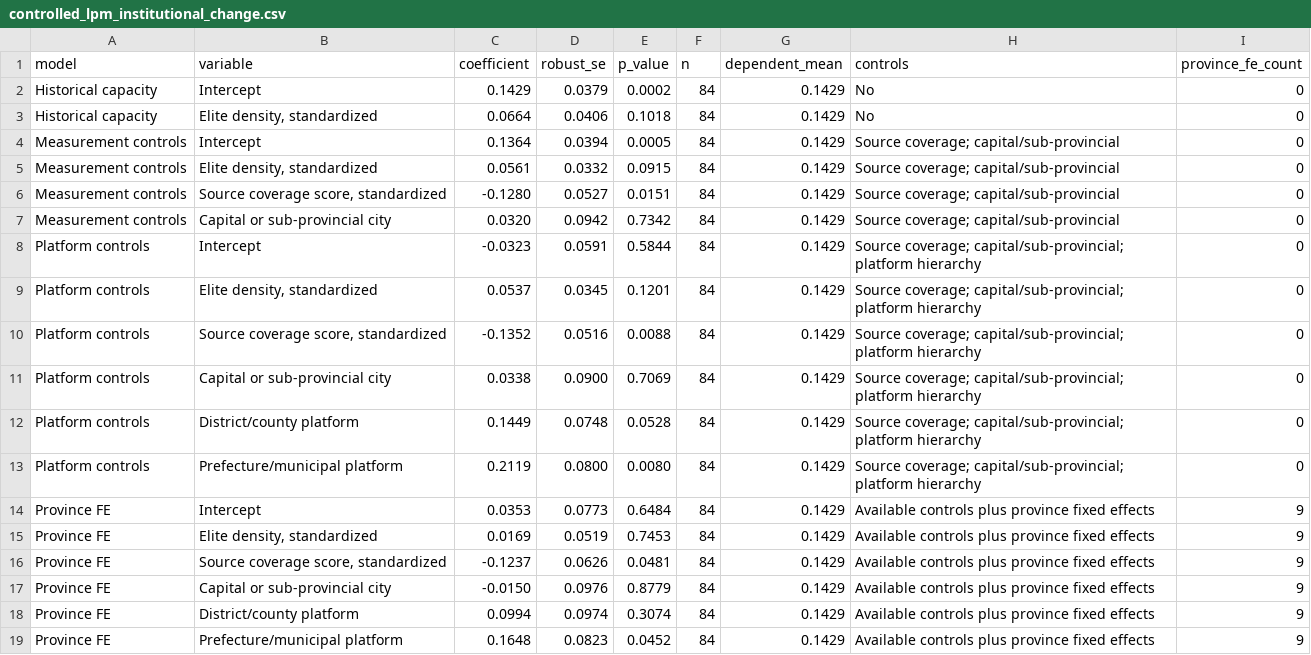
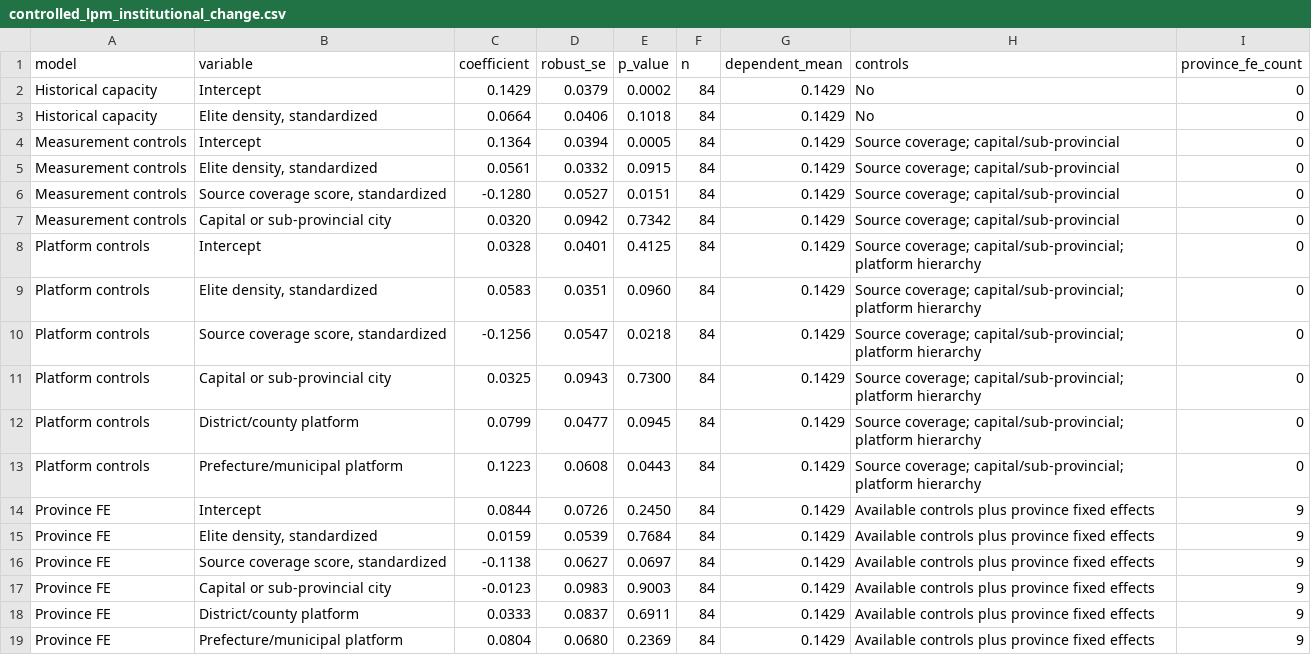
Before and after one commit to Shunyu1001/LGFV, a CSV file: data/analysis_inputs/controlled_lpm_institutional_change.csv, drawn as a sheet.

```diff
--- a/data/analysis_inputs/controlled_lpm_institutional_change.csv
+++ b/data/analysis_inputs/controlled_lpm_institutional_change.csv
@@ -7,13 +7,13 @@ Measurement controls,"Source coverage score, standardized",-0.1280,0.0527,0.0151
 Measurement controls,Capital or sub-provincial city,0.0320,0.0942,0.7342,84,0.1429,Source coverage; capital/sub-provincial,0
-Platform controls,Intercept,-0.0323,0.0591,0.5844,84,0.1429,Source coverage; capital/sub-provincial; platform hierarchy,0
-Platform controls,"Elite density, standardized",0.0537,0.0345,0.1201,84,0.1429,Source coverage; capital/sub-provincial; platform hierarchy,0
-Platform controls,"Source coverage score, standardized",-0.1352,0.0516,0.0088,84,0.1429,Source coverage; capital/sub-provincial; platform hierarchy,0
-Platform controls,Capital or sub-provincial city,0.0338,0.0900,0.7069,84,0.1429,Source coverage; capital/sub-provincial; platform hierarchy,0
-Platform controls,District/county platform,0.1449,0.0748,0.0528,84,0.1429,Source coverage; capital/sub-provincial; platform hierarchy,0
-Platform controls,Prefecture/municipal platform,0.2119,0.0800,0.0080,84,0.1429,Source coverage; capital/sub-provincial; platform hierarchy,0
-Province FE,Intercept,0.0353,0.0773,0.6484,84,0.1429,Available controls plus province fixed effects,9
-Province FE,"Elite density, standardized",0.0169,0.0519,0.7453,84,0.1429,Available controls plus province fixed effects,9
-Province FE,"Source coverage score, standardized",-0.1237,0.0626,0.0481,84,0.1429,Available controls plus province fixed effects,9
-Province FE,Capital or sub-provincial city,-0.0150,0.0976,0.8779,84,0.1429,Available controls plus province fixed effects,9
-Province FE,District/county platform,0.0994,0.0974,0.3074,84,0.1429,Available controls plus province fixed effects,9
-Province FE,Prefecture/municipal platform,0.1648,0.0823,0.0452,84,0.1429,Available controls plus province fixed effects,9
+Platform controls,Intercept,0.0328,0.0401,0.4125,84,0.1429,Source coverage; capital/sub-provincial; platform hierarchy,0
+Platform controls,"Elite density, standardized",0.0583,0.0351,0.0960,84,0.1429,Source coverage; capital/sub-provincial; platform hierarchy,0
+Platform controls,"Source coverage score, standardized",-0.1256,0.0547,0.0218,84,0.1429,Source coverage; capital/sub-provincial; platform hierarchy,0
+Platform controls,Capital or sub-provincial city,0.0325,0.0943,0.7300,84,0.1429,Source coverage; capital/sub-provincial; platform hierarchy,0
+Platform controls,District/county platform,0.0799,0.0477,0.0945,84,0.1429,Source coverage; capital/sub-provincial; platform hierarchy,0
+Platform controls,Prefecture/municipal platform,0.1223,0.0608,0.0443,84,0.1429,Source coverage; capital/sub-provincial; platform hierarchy,0
+Province FE,Intercept,0.0844,0.0726,0.2450,84,0.1429,Available controls plus province fixed effects,9
+Province FE,"Elite density, standardized",0.0159,0.0539,0.7684,84,0.1429,Available controls plus province fixed effects,9
+Province FE,"Source coverage score, standardized",-0.1138,0.0627,0.0697,84,0.1429,Available controls plus province fixed effects,9
+Province FE,Capital or sub-provincial city,-0.0123,0.0983,0.9003,84,0.1429,Available controls plus province fixed effects,9
+Province FE,District/county platform,0.0333,0.0837,0.6911,84,0.1429,Available controls plus province fixed effects,9
+Province FE,Prefecture/municipal platform,0.0804,0.0680,0.2369,84,0.1429,Available controls plus province fixed effects,9
```
Also changed, not shown: data/analysis_inputs/contemporary_city_controls.csv, data/analysis_inputs/contemporary_city_controls_source_backed.csv, 13 other files.
